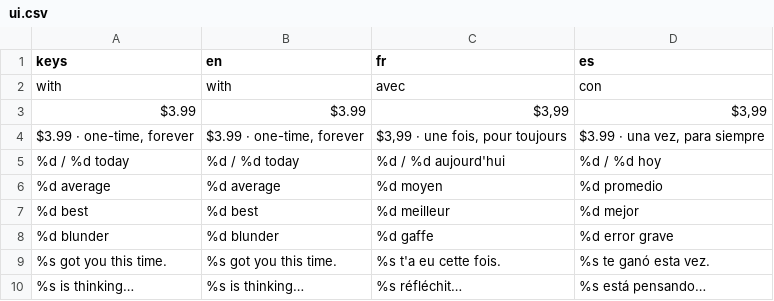
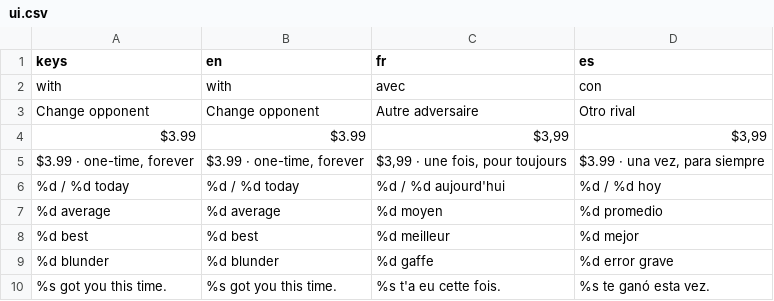
Before and after one commit to Hatscat/limpidchess, a CSV file: assets/i18n/ui.csv, drawn as a sheet; only a part is shown; the shorter side is filled out with more unchanged rows; the diff names each change by its address in the sheet, - before the commit and + after, or states it on an @@ line.

```diff
--- a/assets/i18n/ui.csv
+++ b/assets/i18n/ui.csv
+row 3: Change opponent | Change opponent | Autre adversaire | Otro rival
```
Also changed, not shown: 12 other files.
